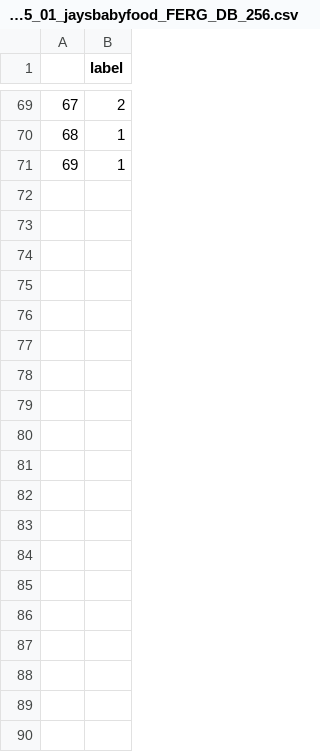
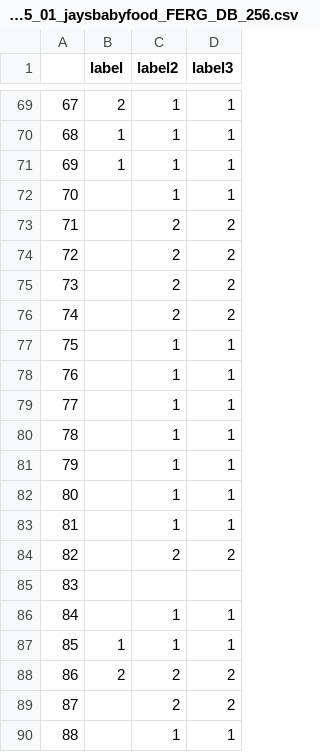
Before and after one commit to SukritJaAIproject/AICARE, a CSV file: test_youtube/done/model_FERG_DB_256/done/face5_01_jaysbabyfood_FERG_DB_256.csv, drawn as a sheet; only a part is shown, gaps mark what is left out; the diff covers the shown part only; the diff names each change by its address in the sheet, - before the commit and + after, or states it on an @@ line.

```diff
--- a/test_youtube/done/model_FERG_DB_256/done/face5_01_jaysbabyfood_FERG_DB_256.csv
+++ b/test_youtube/done/model_FERG_DB_256/done/face5_01_jaysbabyfood_FERG_DB_256.csv
+column C (label2), rows 69-71: all 1
+column D (label3), rows 69-71: all 1
+row 72: 70 |  | 1 | 1
+row 73: 71 |  | 2 | 2
+row 74: 72 |  | 2 | 2
+row 75: 73 |  | 2 | 2
+row 76: 74 |  | 2 | 2
+row 77: 75 |  | 1 | 1
+row 78: 76 |  | 1 | 1
+row 79: 77 |  | 1 | 1
+row 80: 78 |  | 1 | 1
+row 81: 79 |  | 1 | 1
+row 82: 80 |  | 1 | 1
+row 83: 81 |  | 1 | 1
+row 84: 82 |  | 2 | 2
+row 85: 83
+row 86: 84 |  | 1 | 1
+row 87: 85 | 1 | 1 | 1
+row 88: 86 | 2 | 2 | 2
+row 89: 87 |  | 2 | 2
+row 90: 88 |  | 1 | 1
```
Also changed, not shown: 65 added rows elsewhere in this file, test_youtube/done/face5_01_jaysbabyfood_P1.csv, test_youtube/done/model_FERG_DB_256/done/face5_01_jaysbabyfood_FERG_DB_256_2.csv, 8 other files.
